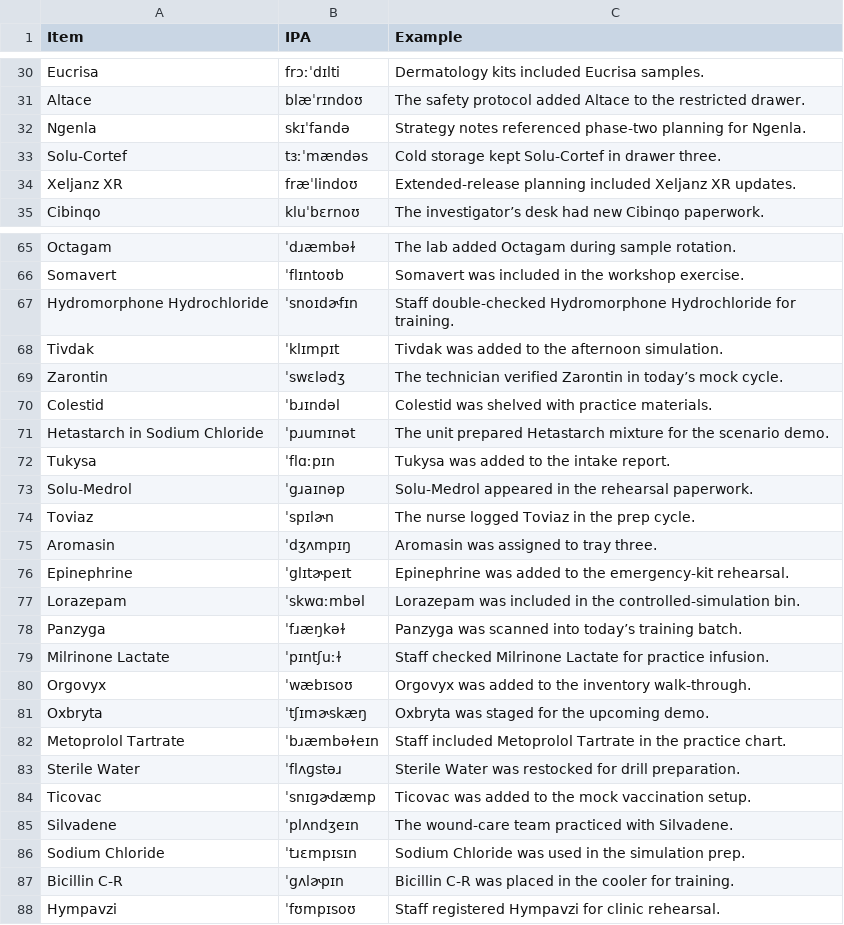
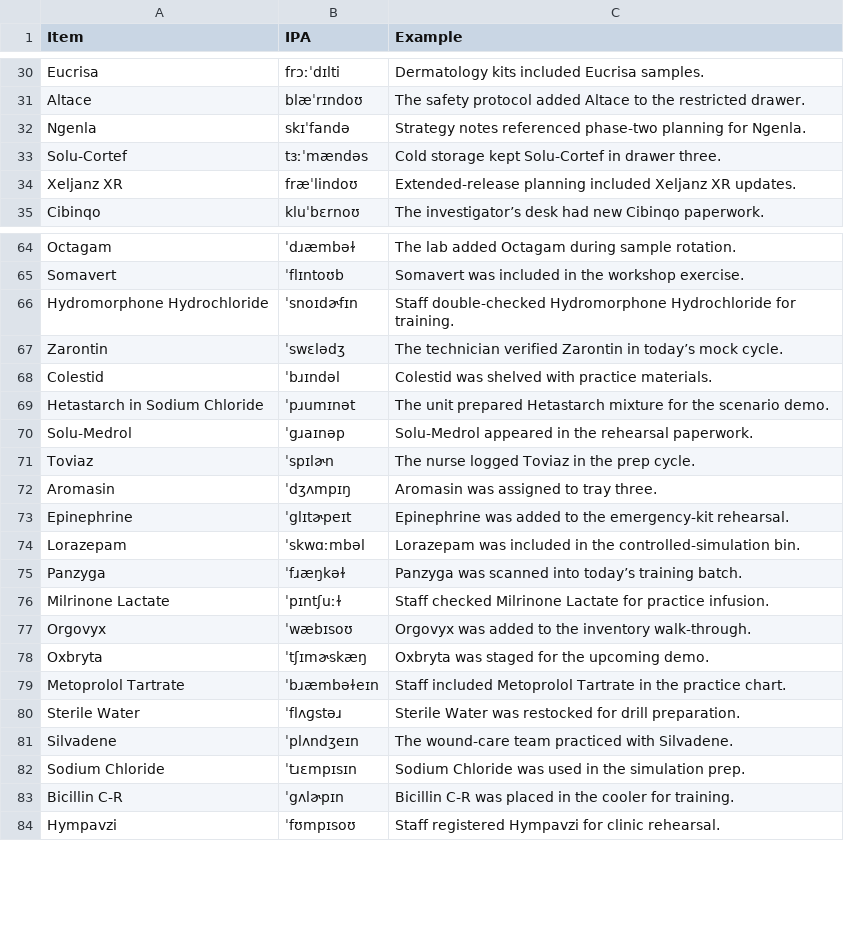
Before and after one commit to evan-playground/lexicon-store, a CSV file: lexicons/pharmaceutical/pharmaceutical-terms.csv, drawn as a sheet; only a part is shown, gaps mark what is left out; the diff covers the shown part only.

Commit message:
add pharmaceutical items

```diff
--- a/lexicons/pharmaceutical/pharmaceutical-terms.csv
+++ b/lexicons/pharmaceutical/pharmaceutical-terms.csv
@@ -31,5 +31,5 @@ Eucrisa,frɔːˈdɪlti,Dermatology kits included Eucrisa samples.
 Altace,blæˈrɪndoʊ,The safety protocol added Altace to the restricted drawer.
-Ngenla,skɪˈfandə,Strategy notes referenced phase‑two planning for Ngenla.
-Solu-Cortef,tɜːˈmændəs,Cold storage kept Solu‑Cortef in drawer three.
-Xeljanz XR,fræˈlindoʊ,Extended‑release planning included Xeljanz XR updates.
+Ngenla,skɪˈfandə,Strategy notes referenced phase-two planning for Ngenla.
+Solu-Cortef,tɜːˈmændəs,Cold storage kept Solu-Cortef in drawer three.
+Xeljanz XR,fræˈlindoʊ,Extended-release planning included Xeljanz XR updates.
 Cibinqo,kluˈbɛrnoʊ,The investigator’s desk had new Cibinqo paperwork.
@@ -66,4 +65,3 @@ Octagam,ˈdɹæmbəɫ,The lab added Octagam during sample rotation.
 Somavert,ˈflɪntoʊb,Somavert was included in the workshop exercise.
-Hydromorphone Hydrochloride,ˈsnoɪdɚfɪn,Staff double‑checked Hydromorphone Hydrochloride for training.
-Tivdak,ˈklɪmpɪt,Tivdak was added to the afternoon simulation.
+Hydromorphone Hydrochloride,ˈsnoɪdɚfɪn,Staff double-checked Hydromorphone Hydrochloride for training.
 Zarontin,ˈswɛlədʒ,The technician verified Zarontin in today’s mock cycle.
@@ -71,11 +69,10 @@ Colestid,ˈbɹɪndəl,Colestid was shelved with practice materials.
 Hetastarch in Sodium Chloride,ˈpɹumɪnət,The unit prepared Hetastarch mixture for the scenario demo.
-Tukysa,ˈflɑːpɪn,Tukysa was added to the intake report.
-Solu‑Medrol,ˈgɹaɪnəp,Solu‑Medrol appeared in the rehearsal paperwork.
+Solu-Medrol,ˈgɹaɪnəp,Solu-Medrol appeared in the rehearsal paperwork.
 Toviaz,ˈspɪlɚn,The nurse logged Toviaz in the prep cycle.
 Aromasin,ˈdʒʌmpɪŋ,Aromasin was assigned to tray three.
-Epinephrine,ˈglɪtɚpeɪt,Epinephrine was added to the emergency‑kit rehearsal.
-Lorazepam,ˈskwɑːmbəl,Lorazepam was included in the controlled‑simulation bin.
+Epinephrine,ˈglɪtɚpeɪt,Epinephrine was added to the emergency-kit rehearsal.
+Lorazepam,ˈskwɑːmbəl,Lorazepam was included in the controlled-simulation bin.
 Panzyga,ˈfɹæŋkəɫ,Panzyga was scanned into today’s training batch.
 Milrinone Lactate,ˈpɪntʃuːɫ,Staff checked Milrinone Lactate for practice infusion.
-Orgovyx,ˈwæbɪsoʊ,Orgovyx was added to the inventory walk‑through.
+Orgovyx,ˈwæbɪsoʊ,Orgovyx was added to the inventory walk-through.
 Oxbryta,ˈtʃɪmɚskæŋ,Oxbryta was staged for the upcoming demo.
@@ -83,6 +80,5 @@ Metoprolol Tartrate,ˈbɹæmbəɫeɪn,Staff included Metoprolol Tartrate in the
 Sterile Water,ˈflʌɡstəɹ,Sterile Water was restocked for drill preparation.
-Ticovac,ˈsnɪɡɚdæmp,Ticovac was added to the mock vaccination setup.
-Silvadene,ˈplʌndʒeɪn,The wound‑care team practiced with Silvadene.
+Silvadene,ˈplʌndʒeɪn,The wound-care team practiced with Silvadene.
 Sodium Chloride,ˈtɹɛmpɪsɪn,Sodium Chloride was used in the simulation prep.
-Bicillin C‑R,ˈgʌlɚpɪn,Bicillin C‑R was placed in the cooler for training.
+Bicillin C-R,ˈgʌlɚpɪn,Bicillin C-R was placed in the cooler for training.
 Hympavzi,ˈfʊmpɪsoʊ,Staff registered Hympavzi for clinic rehearsal.
```
Also changed, not shown: 2 removed rows and 16 edited cells elsewhere in this file, 3 other files.
